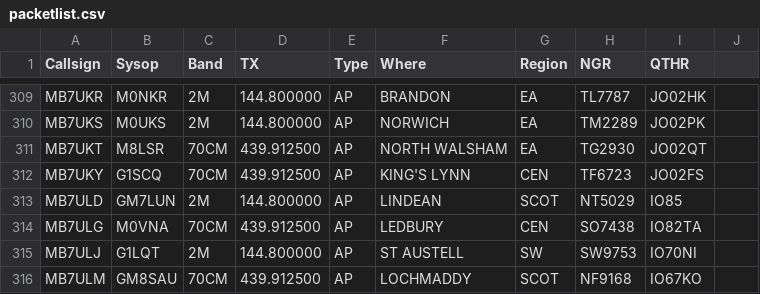
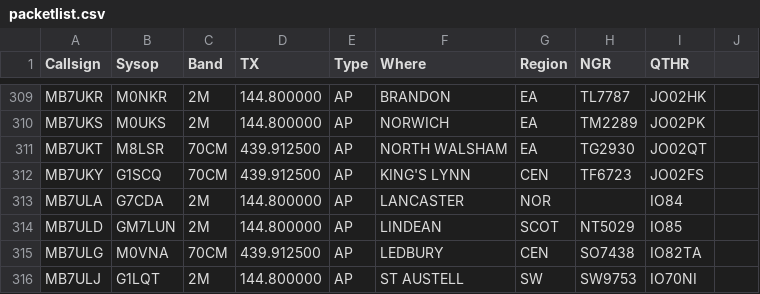
Before and after one commit to doismellburning/etcc-csv-scrape, a CSV file: packetlist.csv, drawn as a sheet; only a part is shown, gaps mark what is left out; the shorter side is filled out with more unchanged rows; the diff names each change by its address in the sheet, - before the commit and + after, or states it on an @@ line.

```diff
--- a/packetlist.csv
+++ b/packetlist.csv
+row 313: MB7ULA | G7CDA | 2M | 144.800000 | AP | LANCASTER | NOR |  | IO84
```
Also changed, not shown: 1 other file.
